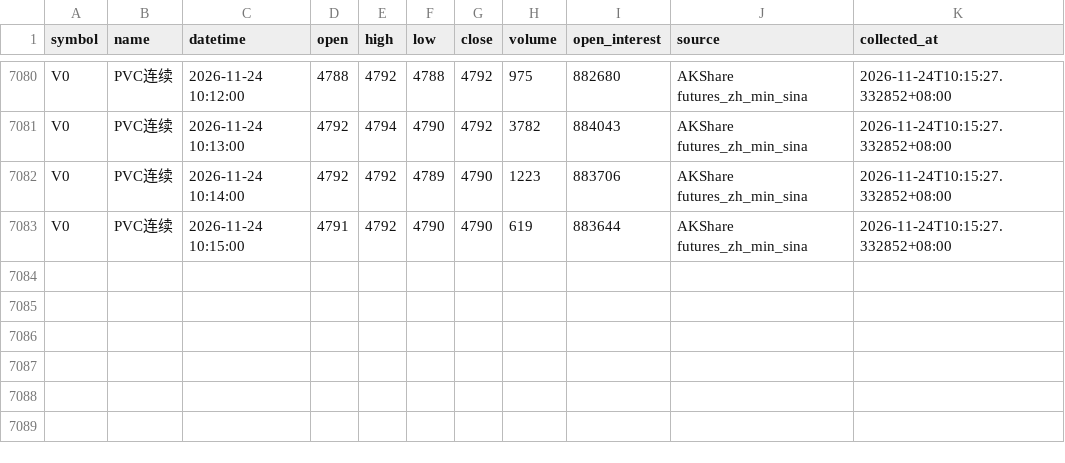
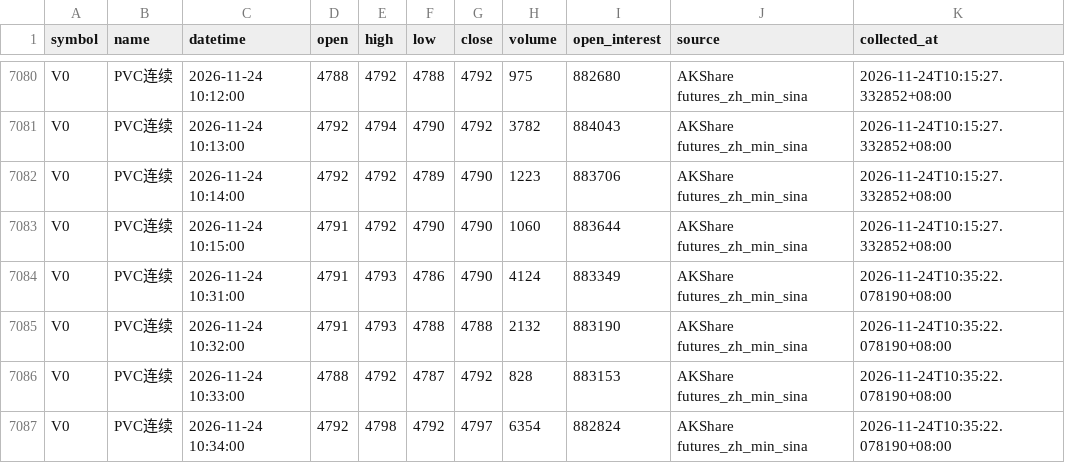
Before and after one commit to luckyjohnlucky/akshare-futures-data, a CSV file: output/V0_minute_bars.csv, drawn as a sheet; only a part is shown, gaps mark what is left out.

```diff
--- a/output/V0_minute_bars.csv
+++ b/output/V0_minute_bars.csv
@@ -7082,2 +7082,6 @@ V0,PVC连续,2026-11-24 10:13:00,4792,4794,4790,4792,3782,884043,AKShare futures
 V0,PVC连续,2026-11-24 10:14:00,4792,4792,4789,4790,1223,883706,AKShare futures_zh_min_sina,2026-11-24T10:15:27.332852+08:00
-V0,PVC连续,2026-11-24 10:15:00,4791,4792,4790,4790,619,883644,AKShare futures_zh_min_sina,2026-11-24T10:15:27.332852+08:00
+V0,PVC连续,2026-11-24 10:15:00,4791,4792,4790,4790,1060,883644,AKShare futures_zh_min_sina,2026-11-24T10:15:27.332852+08:00
+V0,PVC连续,2026-11-24 10:31:00,4791,4793,4786,4790,4124,883349,AKShare futures_zh_min_sina,2026-11-24T10:35:22.078190+08:00
+V0,PVC连续,2026-11-24 10:32:00,4791,4793,4788,4788,2132,883190,AKShare futures_zh_min_sina,2026-11-24T10:35:22.078190+08:00
+V0,PVC连续,2026-11-24 10:33:00,4788,4792,4787,4792,828,883153,AKShare futures_zh_min_sina,2026-11-24T10:35:22.078190+08:00
+V0,PVC连续,2026-11-24 10:34:00,4792,4798,4792,4797,6354,882824,AKShare futures_zh_min_sina,2026-11-24T10:35:22.078190+08:00
```
Also changed, not shown: output/L0_minute_bars.csv, output/MA0_minute_bars.csv, 6 other files.
